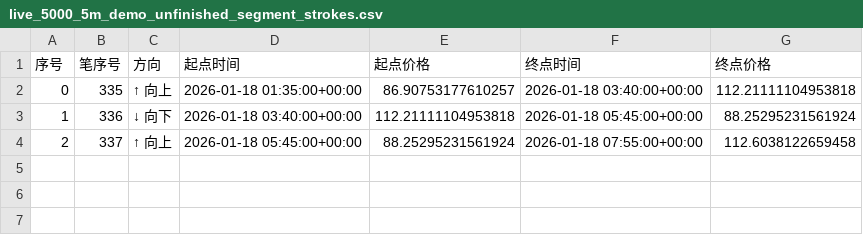
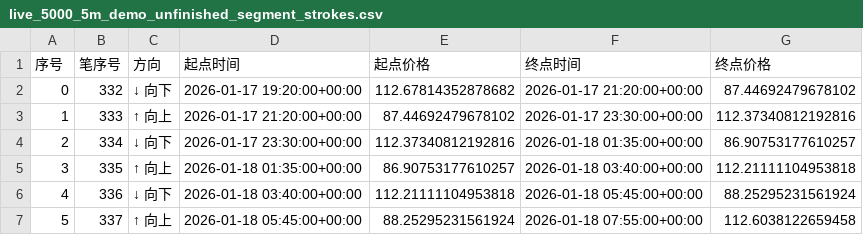
Before and after one commit to pyxm1618/chan-new, a CSV file: artifacts/regression/live_5000_5m_demo_unfinished_segment_strokes.csv, drawn as a sheet.

```diff
--- a/artifacts/regression/live_5000_5m_demo_unfinished_segment_strokes.csv
+++ b/artifacts/regression/live_5000_5m_demo_unfinished_segment_strokes.csv
@@ -1,4 +1,7 @@
 序号,笔序号,方向,起点时间,起点价格,终点时间,终点价格
-0,335,↑ 向上,2026-01-18 01:35:00+00:00,86.90753177610257,2026-01-18 03:40:00+00:00,112.21111104953818
-1,336,↓ 向下,2026-01-18 03:40:00+00:00,112.21111104953818,2026-01-18 05:45:00+00:00,88.25295231561924
-2,337,↑ 向上,2026-01-18 05:45:00+00:00,88.25295231561924,2026-01-18 07:55:00+00:00,112.6038122659458
+0,332,↓ 向下,2026-01-17 19:20:00+00:00,112.67814352878682,2026-01-17 21:20:00+00:00,87.44692479678102
+1,333,↑ 向上,2026-01-17 21:20:00+00:00,87.44692479678102,2026-01-17 23:30:00+00:00,112.37340812192816
+2,334,↓ 向下,2026-01-17 23:30:00+00:00,112.37340812192816,2026-01-18 01:35:00+00:00,86.90753177610257
+3,335,↑ 向上,2026-01-18 01:35:00+00:00,86.90753177610257,2026-01-18 03:40:00+00:00,112.21111104953818
+4,336,↓ 向下,2026-01-18 03:40:00+00:00,112.21111104953818,2026-01-18 05:45:00+00:00,88.25295231561924
+5,337,↑ 向上,2026-01-18 05:45:00+00:00,88.25295231561924,2026-01-18 07:55:00+00:00,112.6038122659458
```
Also changed, not shown: artifacts/real/BTCUSDT_spot_1h_20191014-0600_20191104-0100_segment_central_zone_candidate_comparison.csv, artifacts/regression/live_5000_5m_demo_confirmed_segments.csv, 56 other files.
